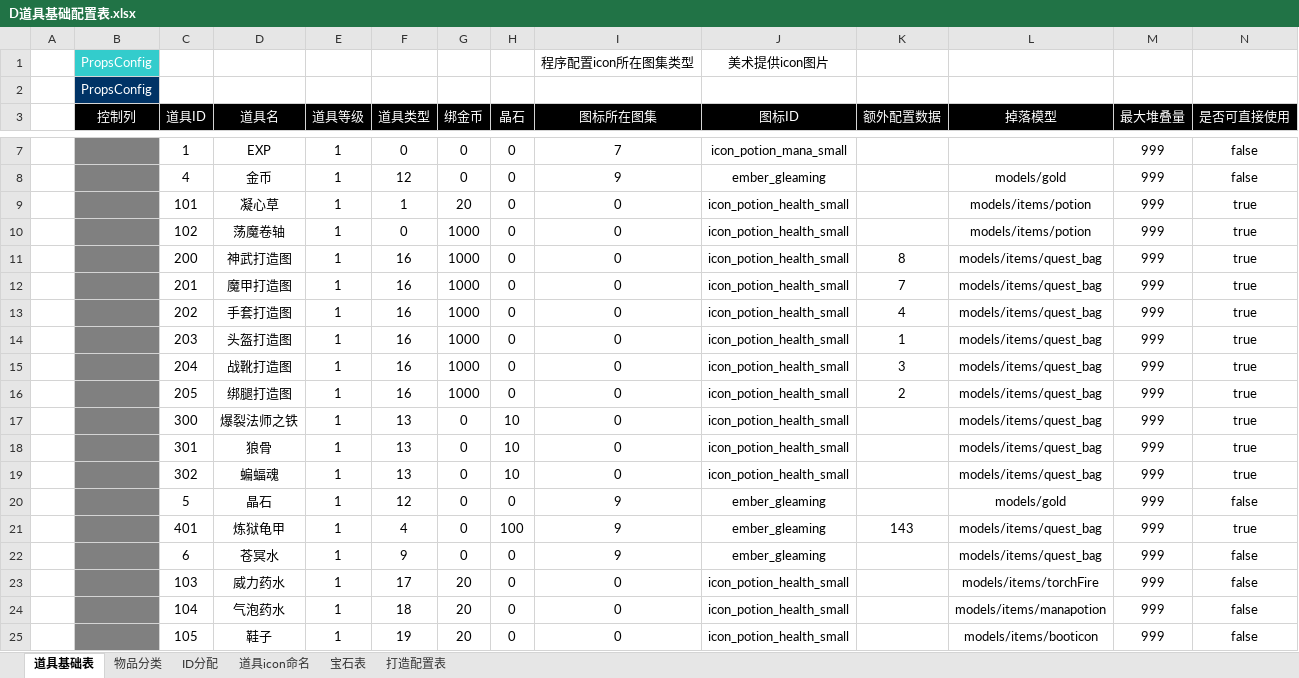
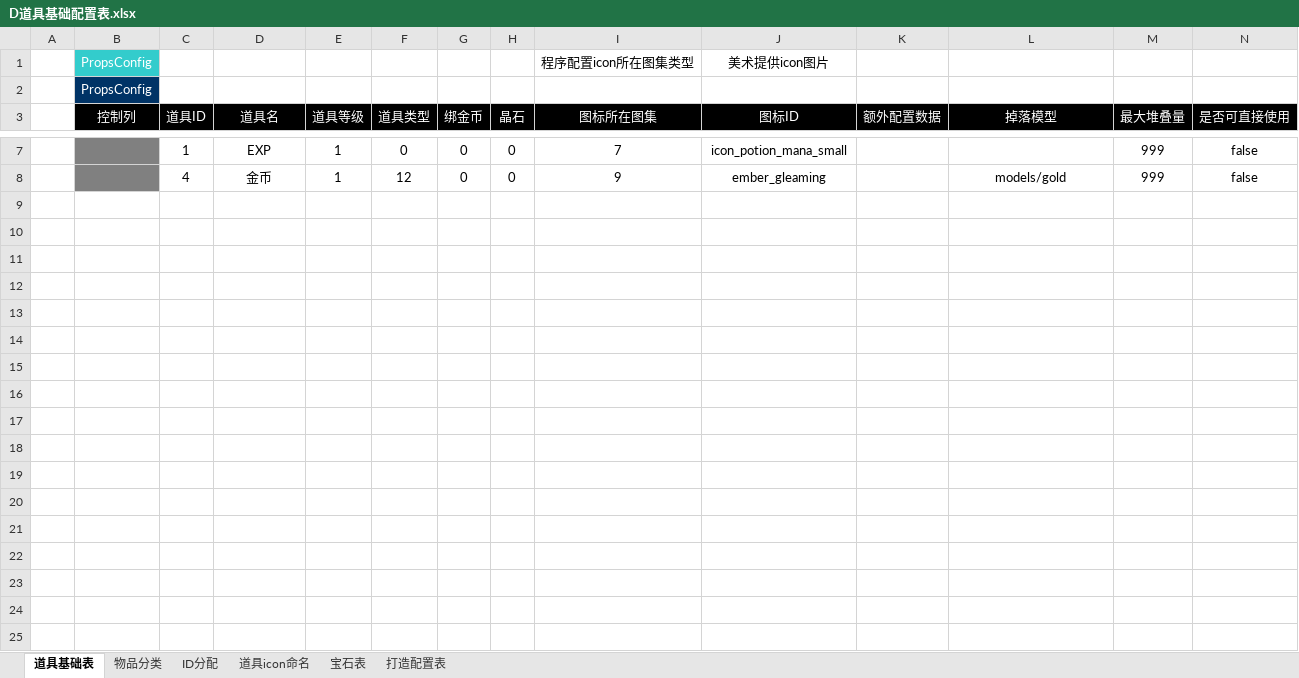
Before and after one commit to TagsRocks/mobaPeiZhi, an Excel workbook: 配置表/D道具基础配置表.xlsx, sheet 道具基础表, drawn as a sheet; only a part is shown, gaps mark what is left out; values as stored, in another font and other column widths than the file's, no borders; rows hold the shown columns only; the diff covers the shown part only; the diff names each change by its address in the sheet, - before the commit and + after, or states it on an @@ line.

```diff
--- a/配置表/D道具基础配置表.xlsx (sheet 道具基础表)
+++ b/配置表/D道具基础配置表.xlsx (sheet 道具基础表)
-row 9:  |  | 101 | 凝心草 | 1 | 1 | 20 | 0 | 0 | icon_potion_health_small |  | models/items/potion | 999 | true
-row 10:  |  | 102 | 荡魔卷轴 | 1 | 0 | 1000 | 0 | 0 | icon_potion_health_small |  | models/items/potion | 999 | true
-row 11:  |  | 200 | 神武打造图 | 1 | 16 | 1000 | 0 | 0 | icon_potion_health_small | 8 | models/items/quest_bag | 999 | true
-row 12:  |  | 201 | 魔甲打造图 | 1 | 16 | 1000 | 0 | 0 | icon_potion_health_small | 7 | models/items/quest_bag | 999 | true
-row 13:  |  | 202 | 手套打造图 | 1 | 16 | 1000 | 0 | 0 | icon_potion_health_small | 4 | models/items/quest_bag | 999 | true
-row 14:  |  | 203 | 头盔打造图 | 1 | 16 | 1000 | 0 | 0 | icon_potion_health_small | 1 | models/items/quest_bag | 999 | true
-row 15:  |  | 204 | 战靴打造图 | 1 | 16 | 1000 | 0 | 0 | icon_potion_health_small | 3 | models/items/quest_bag | 999 | true
-row 16:  |  | 205 | 绑腿打造图 | 1 | 16 | 1000 | 0 | 0 | icon_potion_health_small | 2 | models/items/quest_bag | 999 | true
-row 17:  |  | 300 | 爆裂法师之铁 | 1 | 13 | 0 | 10 | 0 | icon_potion_health_small |  | models/items/quest_bag | 999 | true
-row 18:  |  | 301 | 狼骨 | 1 | 13 | 0 | 10 | 0 | icon_potion_health_small |  | models/items/quest_bag | 999 | true
-row 19:  |  | 302 | 蝙蝠魂 | 1 | 13 | 0 | 10 | 0 | icon_potion_health_small |  | models/items/quest_bag | 999 | true
-row 20:  |  | 5 | 晶石 | 1 | 12 | 0 | 0 | 9 | ember_gleaming |  | models/gold | 999 | false
-row 21:  |  | 401 | 炼狱龟甲 | 1 | 4 | 0 | 100 | 9 | ember_gleaming | 143 | models/items/quest_bag | 999 | true
-row 22:  |  | 6 | 苍冥水 | 1 | 9 | 0 | 0 | 9 | ember_gleaming |  | models/items/quest_bag | 999 | false
-row 23:  |  | 103 | 威力药水 | 1 | 17 | 20 | 0 | 0 | icon_potion_health_small |  | models/items/torchFire | 999 | false
-row 24:  |  | 104 | 气泡药水 | 1 | 18 | 20 | 0 | 0 | icon_potion_health_small |  | models/items/manapotion | 999 | false
-row 25:  |  | 105 | 鞋子 | 1 | 19 | 20 | 0 | 0 | icon_potion_health_small |  | models/items/booticon | 999 | false
```
Also changed, not shown: 11 removed rows elsewhere in this sheet, sheet 打造配置表, 配置表/Z装备基础配置表.xlsx.
